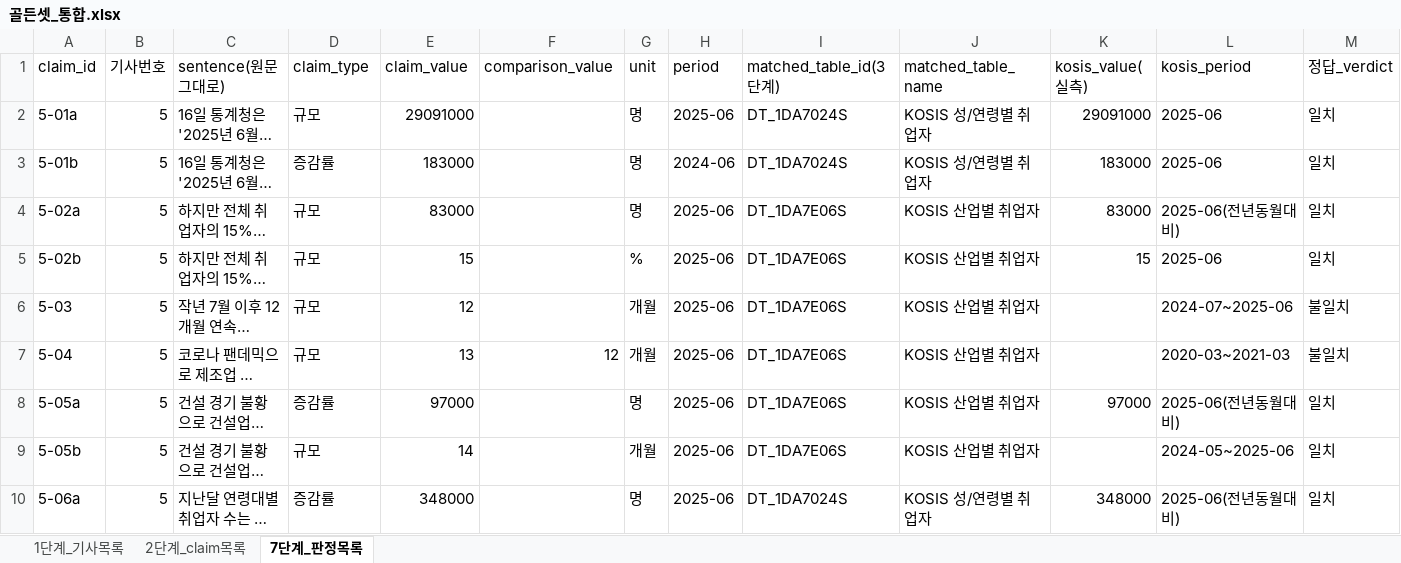
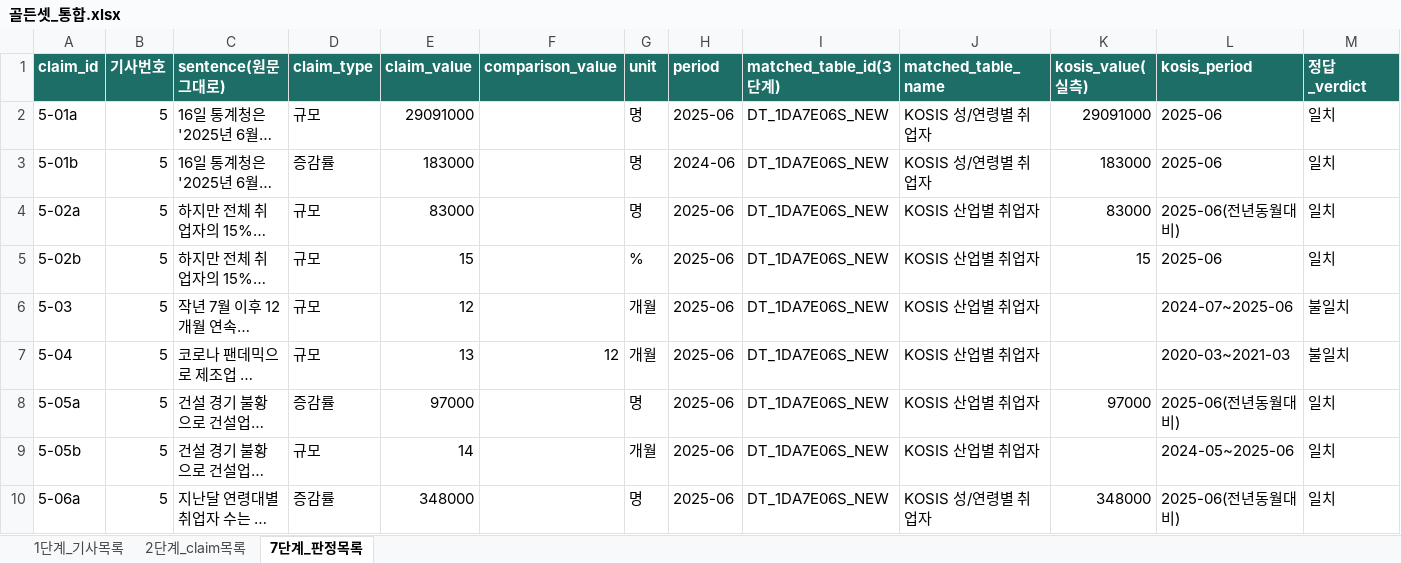
Before and after one commit to werfriend808/ai-nlp-project1, an Excel workbook: notebooks/골든셋_통합.xlsx, sheet 7단계_판정목록, drawn as a sheet; only a part is shown; long unchanged cells end in …; values as stored, in another font and other column widths than the file's, no borders; charts and pictures not drawn; the diff covers the shown part only; the diff names each change by its address in the sheet, - before the commit and + after, or states it on an @@ line.

```diff
--- a/notebooks/골든셋_통합.xlsx (sheet 7단계_판정목록)
+++ b/notebooks/골든셋_통합.xlsx (sheet 7단계_판정목록)
@@ A1:M1 fill: none → #1E6E68, bold: off → on, text colour: black → #FFFFFF @@
-I2:I3 (matched_table_id(3단계)): DT_1DA7024S
+I2:I3 (matched_table_id(3단계)): DT_1DA7E06S_NEW
-I4:I9 (matched_table_id(3단계)): DT_1DA7E06S
+I4:I9 (matched_table_id(3단계)): DT_1DA7E06S_NEW
-I10 (matched_table_id(3단계)): DT_1DA7024S
+I10 (matched_table_id(3단계)): DT_1DA7E06S_NEW
```
Also changed, not shown: 14 edited cells and cell formats elsewhere in this sheet, sheet 2단계_claim목록, sheet 1단계_기사목록, charts or pictures, 4 other files.
